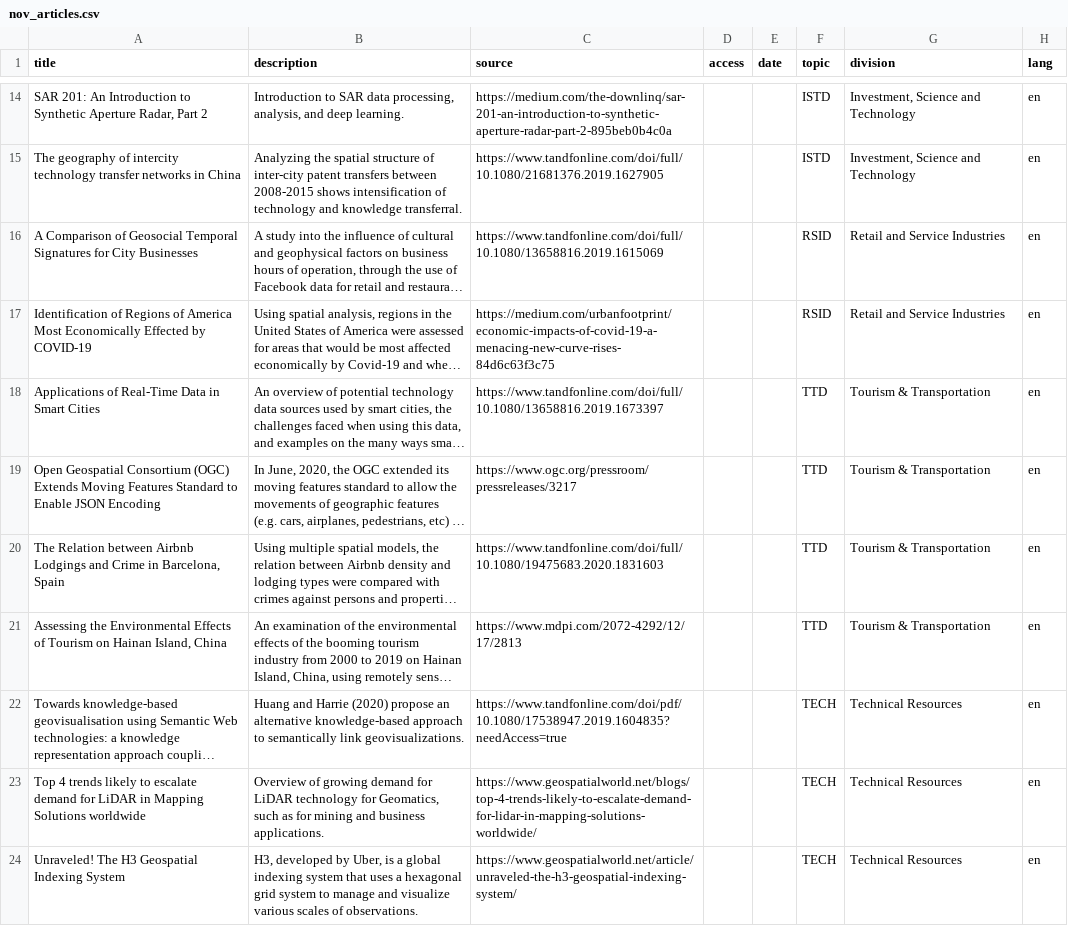
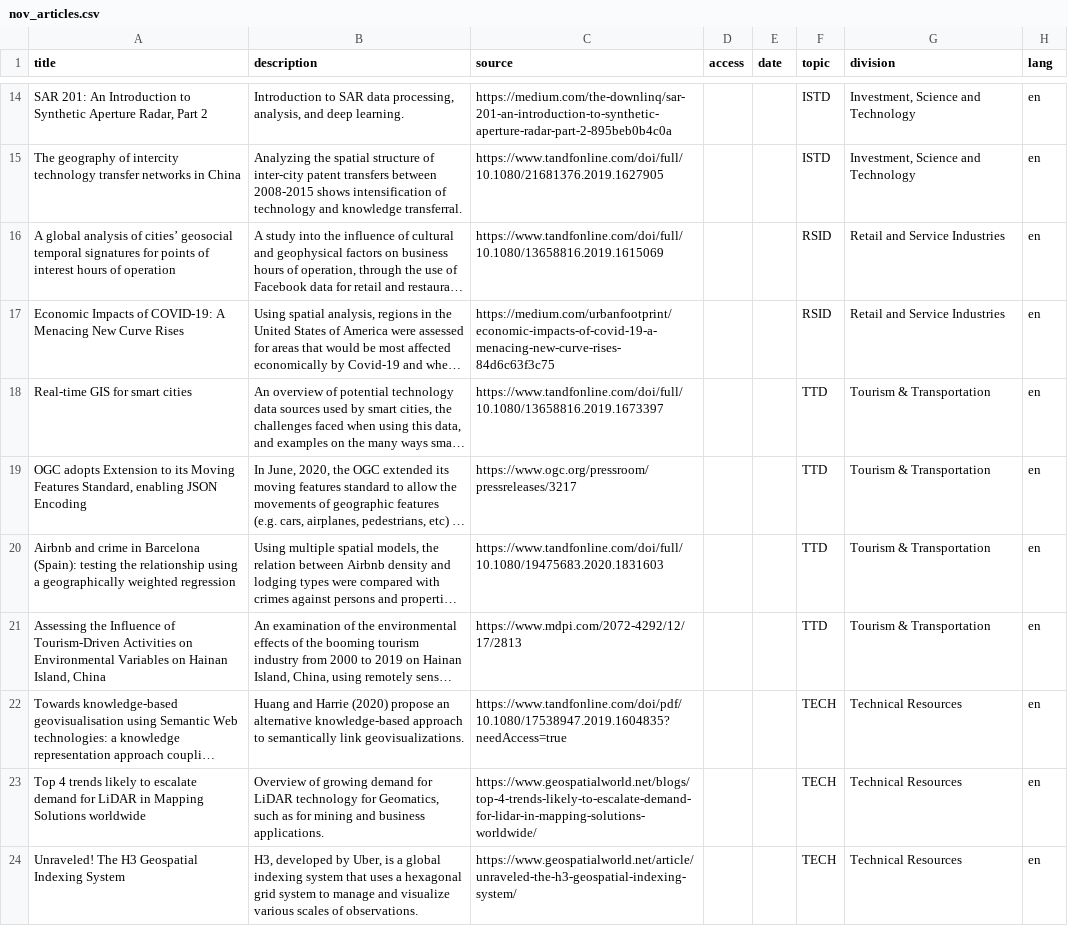
Before and after one commit to CSBP-CPSE/geo-newsletter, a CSV file: nov_articles.csv, drawn as a sheet; only a part is shown, gaps mark what is left out; long unchanged cells end in …; the diff names each change by its address in the sheet, - before the commit and + after, or states it on an @@ line.

Commit message:
updated article titles

```diff
--- a/nov_articles.csv
+++ b/nov_articles.csv
-A16 (title): A Comparison of Geosocial Temporal Signatures for City Businesses
+A16 (title): A global analysis of cities’ geosocial temporal signatures for points of interest hours of operation
-A17 (title): Identification of Regions of America Most Economically Effected by COVID-19
+A17 (title): Economic Impacts of COVID-19: A Menacing New Curve Rises
-A18 (title): Applications of Real-Time Data in Smart Cities
+A18 (title): Real-time GIS for smart cities
-A19 (title): Open Geospatial Consortium (OGC) Extends Moving Features Standard to Enable JSON Encoding
+A19 (title): OGC adopts Extension to its Moving Features Standard, enabling JSON Encoding
-A20 (title): The Relation between Airbnb Lodgings and Crime in Barcelona, Spain
+A20 (title): Airbnb and crime in Barcelona (Spain): testing the relationship using a geographically weighted regression
-A21 (title): Assessing the Environmental Effects of Tourism on Hainan…
+A21 (title): Assessing the Influence of Tourism-Driven Activities on Environmental Variables on Hainan…
```
